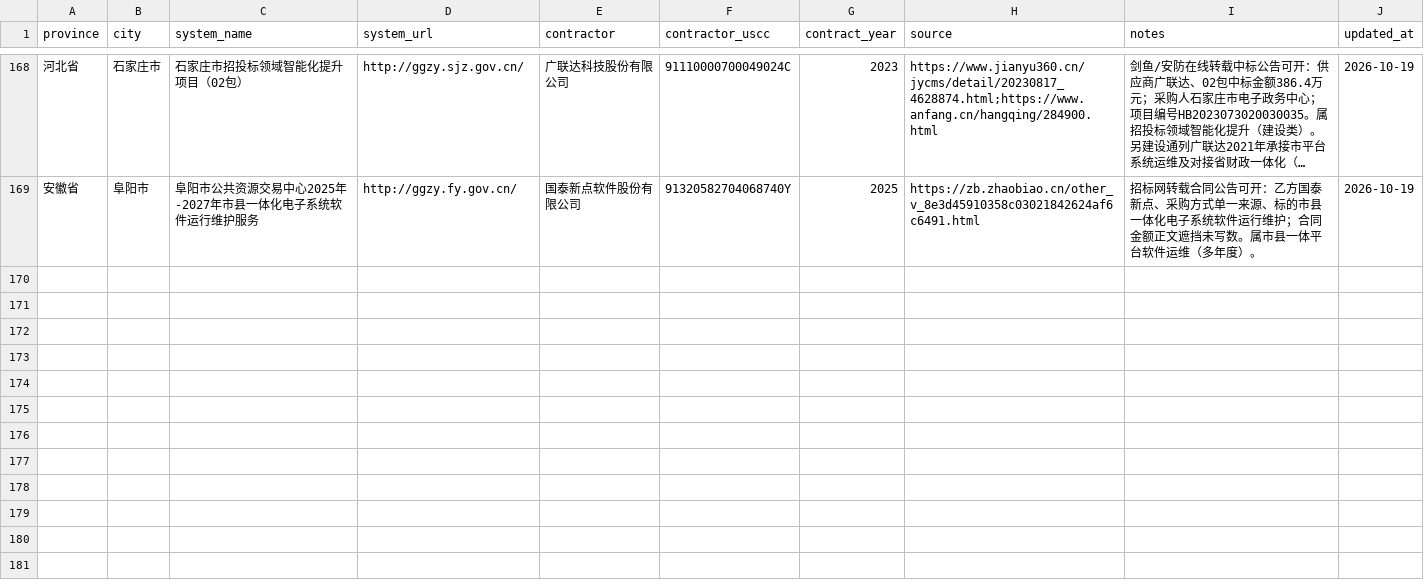
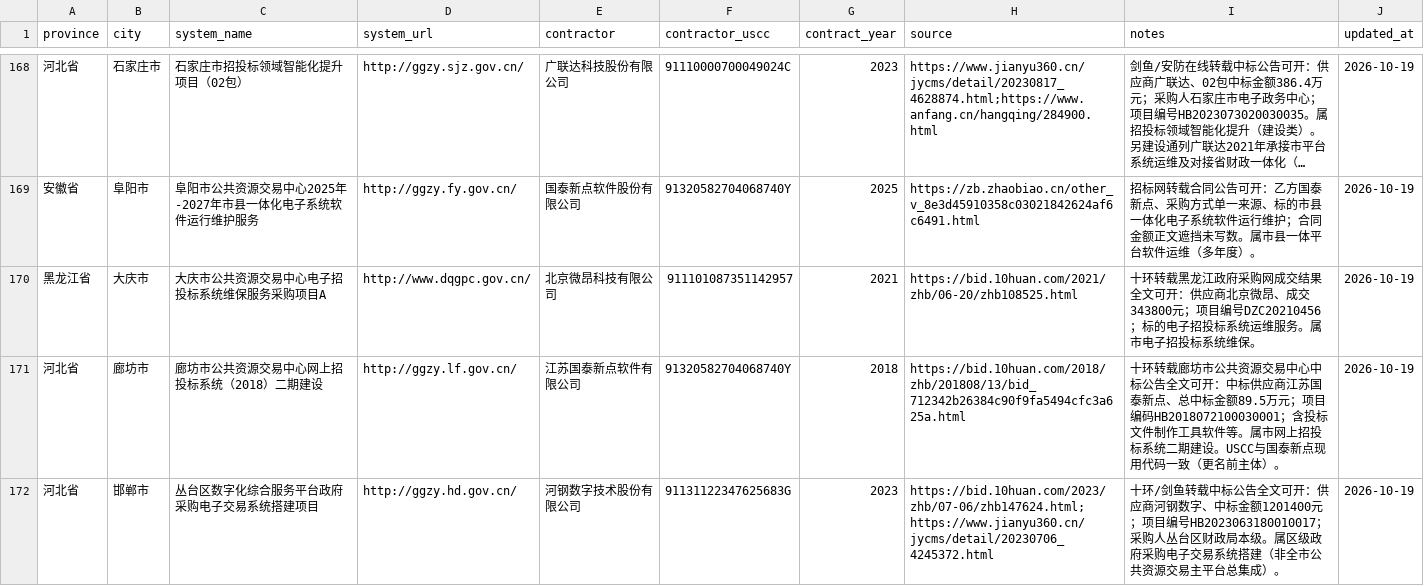
Before and after one commit to qiwen-bot/cn-public-resource-contractors, a CSV file: data/contractors.csv, drawn as a sheet; only a part is shown, gaps mark what is left out; long unchanged cells end in …; the diff covers the shown part only; the diff names each change by its address in the sheet, - before the commit and + after, or states it on an @@ line.

```diff
--- a/data/contractors.csv
+++ b/data/contractors.csv
+row 170: 黑龙江省 | 大庆市 | 大庆市公共资源交易中心电子招投标系统维保服务采购项目A | http://www.dqgpc.gov.cn/ | 北京微昂科技有限公司 | 911101087351142957 | 2021 | https://bid.10huan.com/2021/zhb/06-20/zhb108525.html | 十环转载黑龙江政府采购网成交结果全文可开：供应商北京微昂、成交343800元；项目编号DZC20210456；标的电子招投标系统运维服务。属市电子招投标系统维保。 | 2026-10-19
+row 171: 河北省 | 廊坊市 | 廊坊市公共资源交易中心网上招投标系统（2018）二期建设 | http://ggzy.lf.gov.cn/ | 江苏国泰新点软件有限公司 | 91320582704068740Y | 2018 | https://bid.10huan.com/2018/zhb/201808/13/bid_712342b26384c90f9fa5494cfc3a625a.html | 十环转载廊坊市公共资源交易中心中标公告全文可开：中标供应商江苏国泰新点、总中标金额89.5万元；项目编码HB2018072100030001；含投标文件制作工具软件等。属市网上招投标系统二期建设。USCC与国泰新点现用代码一致（更名前主体）。 | 2026-10-19
+row 172: 河北省 | 邯郸市 | 丛台区数字化综合服务平台政府采购电子交易系统搭建项目 | http://ggzy.hd.gov.cn/ | 河钢数字技术股份有限公司 | 91131122347625683G | 2023 | https://bid.10huan.com/2023/zhb/07-06/zhb147624.html;https://www.jianyu360.cn/jycms/detail/20230706_4245372.html | 十环/剑鱼转载中标公告全文可开：供应商河钢数字、中标金额1201400元；项目编号HB2023063180010017；采购人丛台区财政局本级。属区级政府采购电子交易系统搭建（非全市公共资源交易主平台总集成）。 | 2026-10-19
```
Also changed, not shown: 8 added rows elsewhere in this file, 2 other files.
